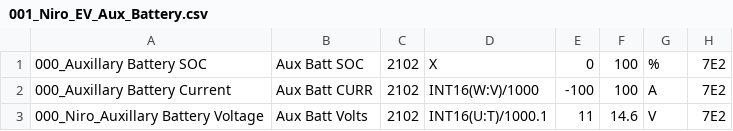
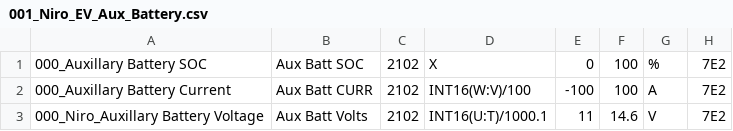
Before and after one commit to JejuSoul/OBD-PIDs-for-HKMC-EVs, a CSV file: Kia Niro EV/extendedpids/001_Niro_EV_Aux_Battery.csv, drawn as a sheet.

Commit message:
Fix Niro Aux Battery Current

```diff
--- a/Kia Niro EV/extendedpids/001_Niro_EV_Aux_Battery.csv
+++ b/Kia Niro EV/extendedpids/001_Niro_EV_Aux_Battery.csv
@@ -1,3 +1,3 @@
 000_Auxillary Battery SOC,Aux Batt SOC,2102,X,0,100,%,7E2
-000_Auxillary Battery Current,Aux Batt CURR,2102,INT16(W:V)/1000,-100,100,A,7E2
+000_Auxillary Battery Current,Aux Batt CURR,2102,INT16(W:V)/100,-100,100,A,7E2
 000_Niro_Auxillary Battery Voltage,Aux Batt Volts,2102,INT16(U:T)/1000.1,11,14.6,V,7E2
```
